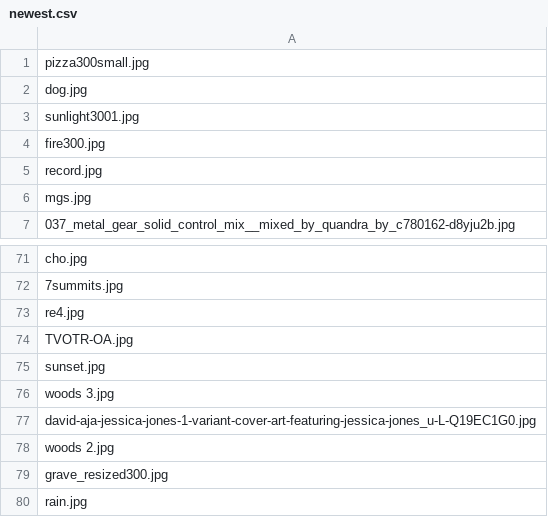
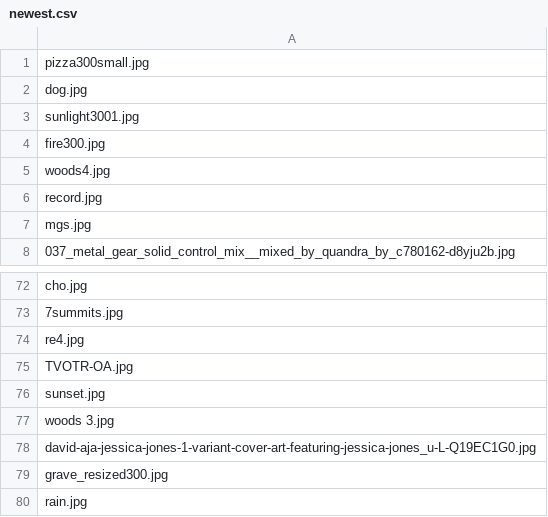
Before and after one commit to nellyds/artBot, a CSV file: newest.csv, drawn as a sheet; only a part is shown, gaps mark what is left out.

```diff
--- a/newest.csv
+++ b/newest.csv
@@ -4,2 +4,3 @@ sunlight3001.jpg
 fire300.jpg
+woods4.jpg
 record.jpg
@@ -77,3 +78,2 @@ woods 3.jpg
 david-aja-jessica-jones-1-variant-cover-art-featuring-jessica-jones_u-L-Q19EC1G0.jpg
-woods 2.jpg
 grave_resized300.jpg
```
Also changed, not shown: 2 other files.
